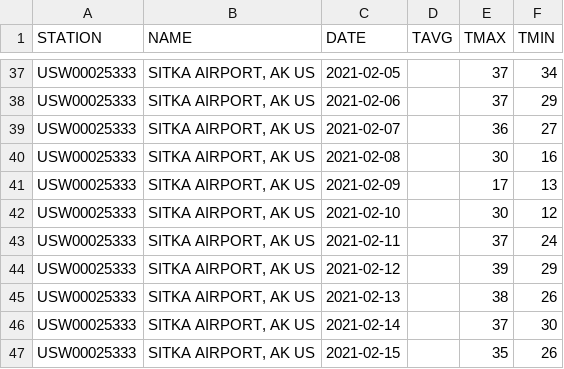
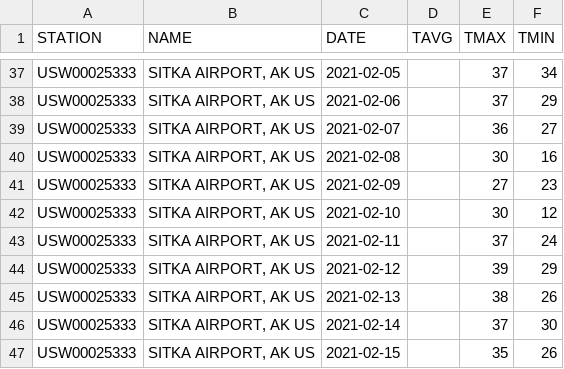
Before and after one commit to lucienhoang/python-crash-course, a CSV file: part02_projects/data_visualization/ch16_downloading_data/files/sitka_weather_2021.csv, drawn as a sheet; only a part is shown, gaps mark what is left out.

Commit message:
Plotting Data in a Temperature Chart.

```diff
--- a/part02_projects/data_visualization/ch16_downloading_data/files/sitka_weather_2021.csv
+++ b/part02_projects/data_visualization/ch16_downloading_data/files/sitka_weather_2021.csv
@@ -40,3 +40,3 @@
 "USW00025333","SITKA AIRPORT, AK US","2021-02-08",,"30","16"
-"USW00025333","SITKA AIRPORT, AK US","2021-02-09",,"17","13"
+"USW00025333","SITKA AIRPORT, AK US","2021-02-09",,"27","23"
 "USW00025333","SITKA AIRPORT, AK US","2021-02-10",,"30","12"
```
Also changed, not shown: 1 other file.
